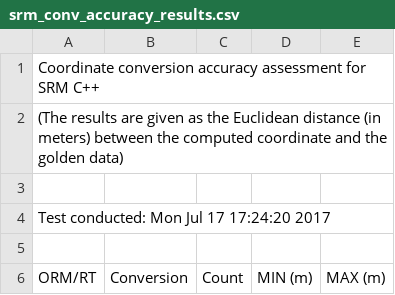
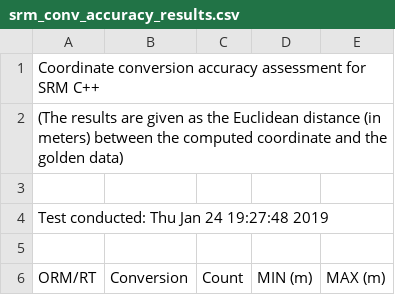
Before and after one commit to doughodson/sedris, a CSV file: examples/test_srm_accuracy/srm_conv_accuracy_results.csv, drawn as a sheet; only a part is shown; the diff covers the shown part only.

```diff
--- a/examples/test_srm_accuracy/srm_conv_accuracy_results.csv
+++ b/examples/test_srm_accuracy/srm_conv_accuracy_results.csv
@@ -3,3 +3,3 @@ Coordinate conversion accuracy assessment for SRM C++
 
-Test conducted: Mon Jul 17 17:24:20 2017
+Test conducted: Thu Jan 24 19:27:48 2019
 
```
Also changed, not shown: 126 edited cells elsewhere in this file, 20 other files.
